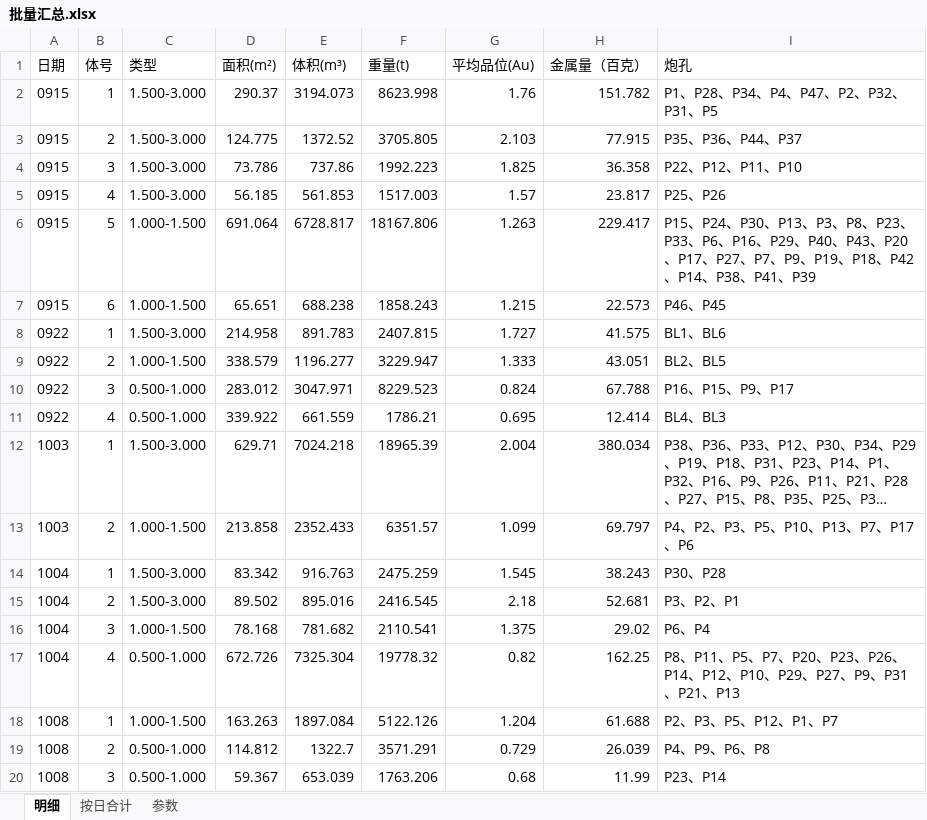
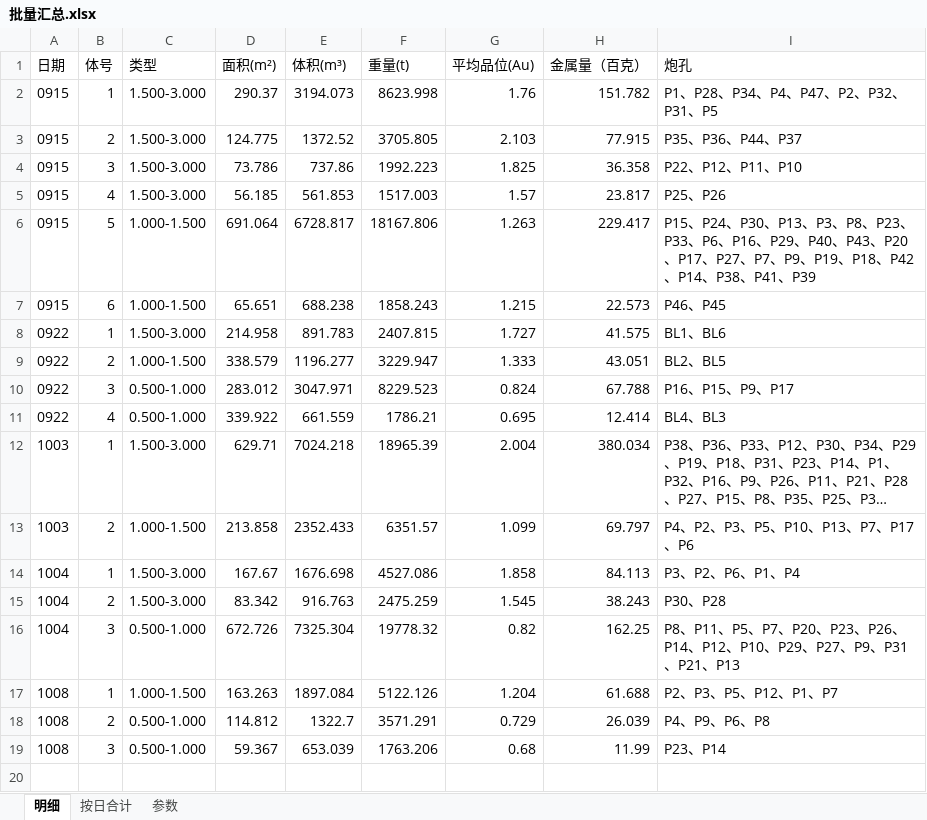
Before and after one commit to bit479/auto-second-mining, an Excel workbook: 北部山头3940平台2026/7、单日数据/_批量汇总/批量汇总.xlsx, sheet 明细, drawn as a sheet; long unchanged cells end in …; values as stored, in another font and other column widths than the file's, no borders; removed rows and columns are numbered as before the commit, all else as after; the diff names each change by its address in the sheet, - before the commit and + after, or states it on an @@ line.

```diff
--- a/北部山头3940平台2026/7、单日数据/_批量汇总/批量汇总.xlsx (sheet 明细)
+++ b/北部山头3940平台2026/7、单日数据/_批量汇总/批量汇总.xlsx (sheet 明细)
+row 14: 1004 | 1 | 1.500-3.000 | 167.67 | 1676.698 | 4527.086 | 1.858 | 84.113 | P3、P2、P6、P1、P4
-B15 (体号): 1
+B15 (体号): 2
-row 15: 1004 | 2 | 1.500-3.000 | 89.502 | 895.016 | 2416.545 | 2.18 | 52.681 | P3、P2、P1
-row 16: 1004 | 3 | 1.000-1.500 | 78.168 | 781.682 | 2110.541 | 1.375 | 29.02 | P6、P4
-B16 (体号): 4
+B16 (体号): 3
```
Also changed, not shown: sheet 按日合计, 7 other files.
